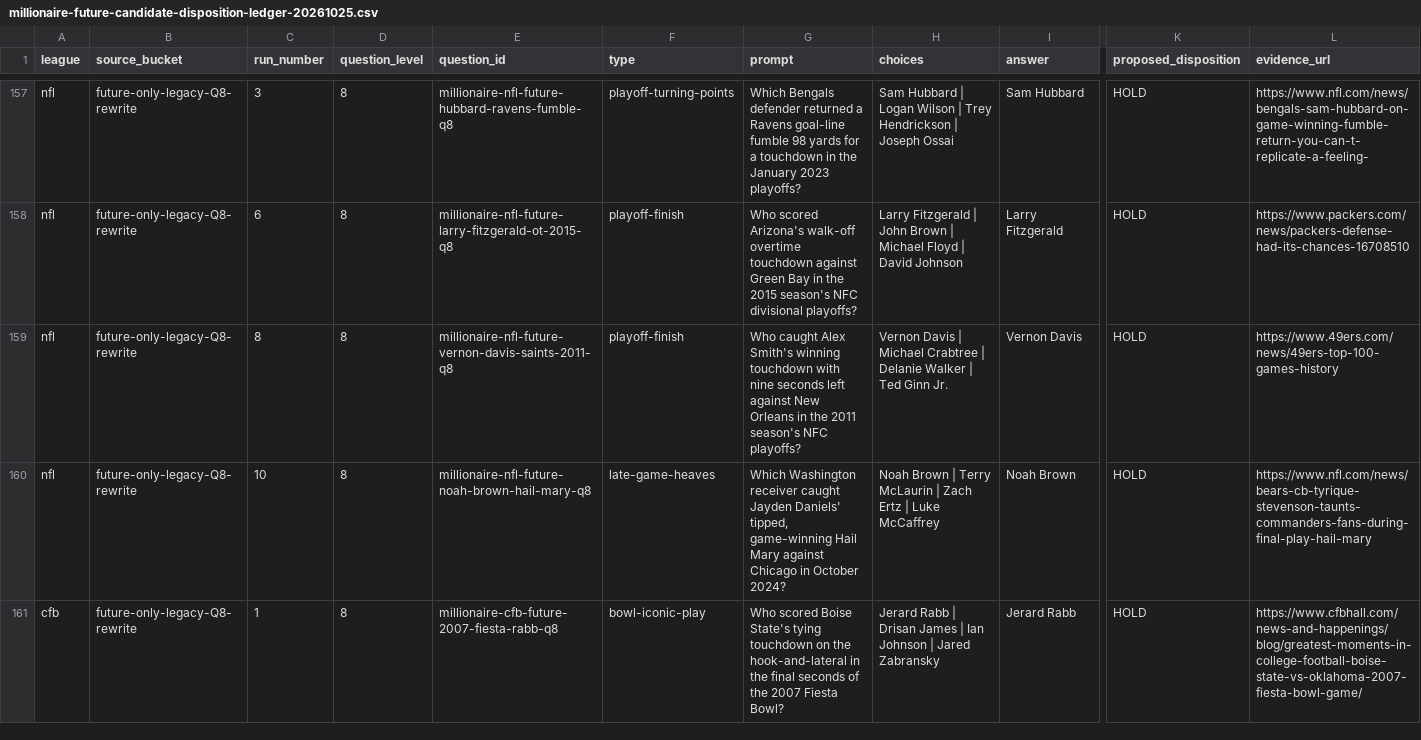
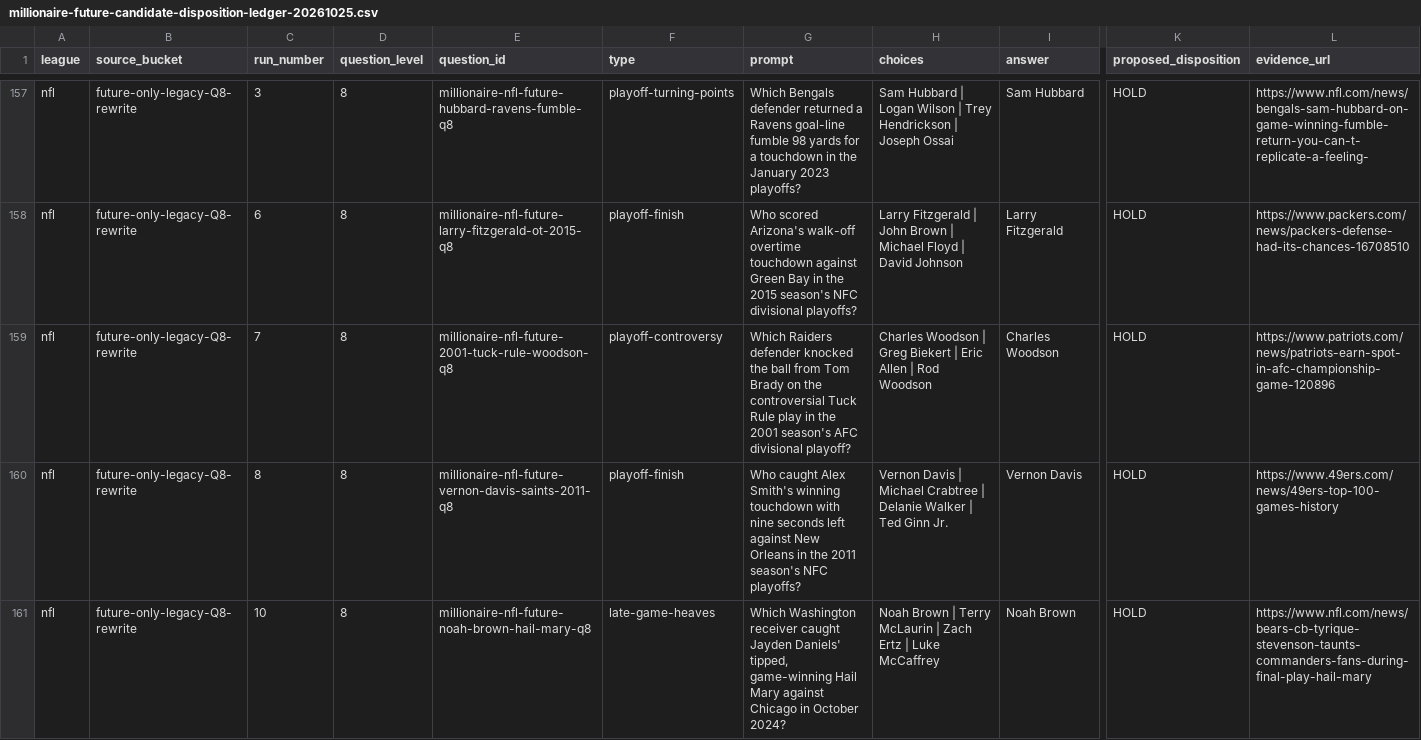
Before and after one commit to codyking0602/Octagon-HQ, a CSV file: docs/audits/millionaire-future-candidate-disposition-ledger-20261025.csv, drawn as a sheet; only a part is shown, gaps mark what is left out; the shorter side is filled out with more unchanged rows; rows hold the shown columns only; the diff names each change by its address in the sheet, - before the commit and + after, or states it on an @@ line.

Commit message:
fix(millionaire): account for omitted playable NFL Tuck Rule Q8 in HOLD ledger

```diff
--- a/docs/audits/millionaire-future-candidate-disposition-ledger-20261025.csv
+++ b/docs/audits/millionaire-future-candidate-disposition-ledger-20261025.csv
+row 159: nfl | future-only-legacy-Q8-rewrite | 7 | 8 | millionaire-nfl-future-2001-tuck-rule-woodson-q8 | playoff-controversy | Which Raiders defender knocked the ball from Tom Brady on the controversial Tuck Rule play in the 2001 season's AFC divisional playoff? | Charles Woodson | Greg Biekert | Eric Allen | Rod Woodson | Charles Woodson | HOLD | https://www.patriots.com/news/patriots-earn-spot-in-afc-championship-game-120896
```
